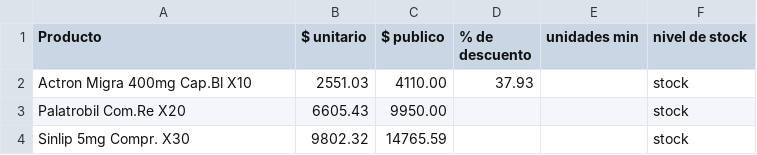
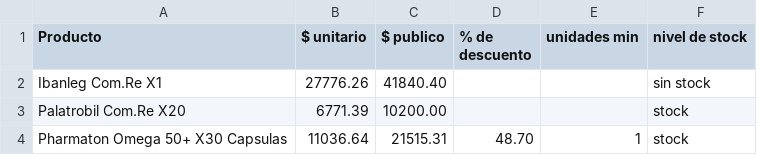
Before and after one commit to justanthrcoder/Shop4me, a CSV file: scrapers/cart_scrape.csv, drawn as a sheet.

```diff
--- a/scrapers/cart_scrape.csv
+++ b/scrapers/cart_scrape.csv
@@ -1,4 +1,4 @@
 Producto,$ unitario,$ publico,% de descuento,unidades min,nivel de stock
-Actron Migra 400mg Cap.Bl X10,2551.03,4110.00,37.93,,stock
-Palatrobil Com.Re X20,6605.43,9950.00,,,stock
-Sinlip 5mg Compr. X30,9802.32,14765.59,,,stock
+Ibanleg Com.Re X1,27776.26,41840.40,,,sin stock
+Palatrobil Com.Re X20,6771.39,10200.00,,,stock
+Pharmaton Omega 50+ X30 Capsulas,11036.64,21515.31,48.70,1,stock
```
Also changed, not shown: 7 other files.
